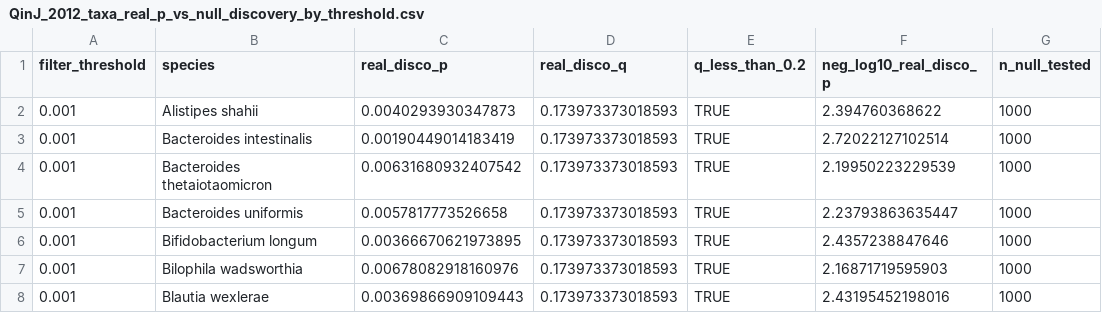
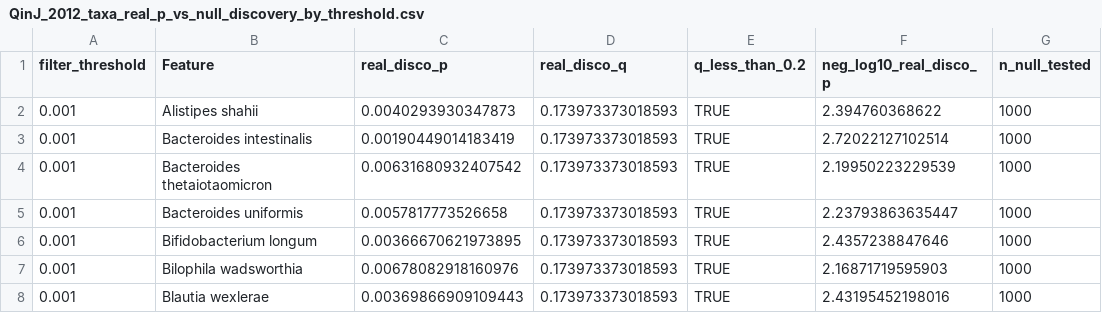
Before and after one commit to FarnazFouladi/DISCO, a CSV file: analysis/diabetes_microbiome/results/taxa/QinJ_2012_taxa_real_p_vs_null_discovery_by_threshold.csv, drawn as a sheet; only a part is shown; the diff names each change by its address in the sheet, - before the commit and + after, or states it on an @@ line.

```diff
--- a/analysis/diabetes_microbiome/results/taxa/QinJ_2012_taxa_real_p_vs_null_discovery_by_threshold.csv
+++ b/analysis/diabetes_microbiome/results/taxa/QinJ_2012_taxa_real_p_vs_null_discovery_by_threshold.csv
-B1: species
+B1: Feature
```
Also changed, not shown: analysis/diabetes_microbiome/results/taxa/QinJ_2012_taxa_cor_diff.csv, analysis/diabetes_microbiome/results/taxa/QinJ_2012_taxa_disco.csv, 20 other files.
